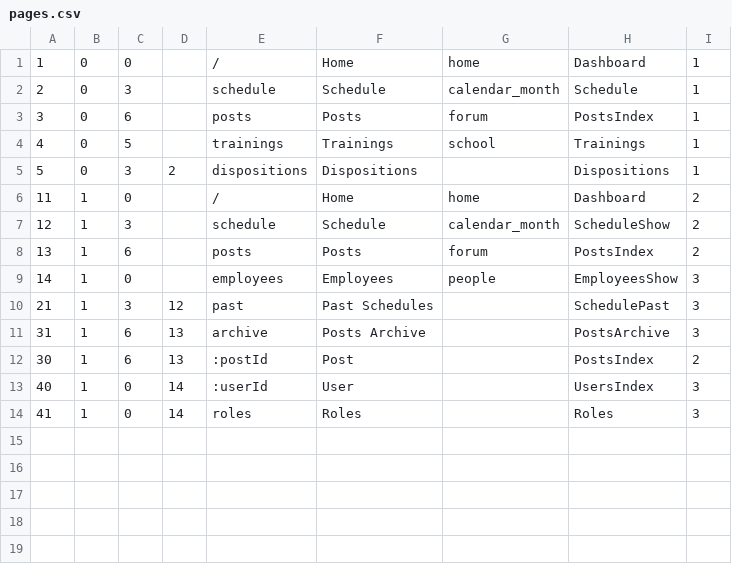
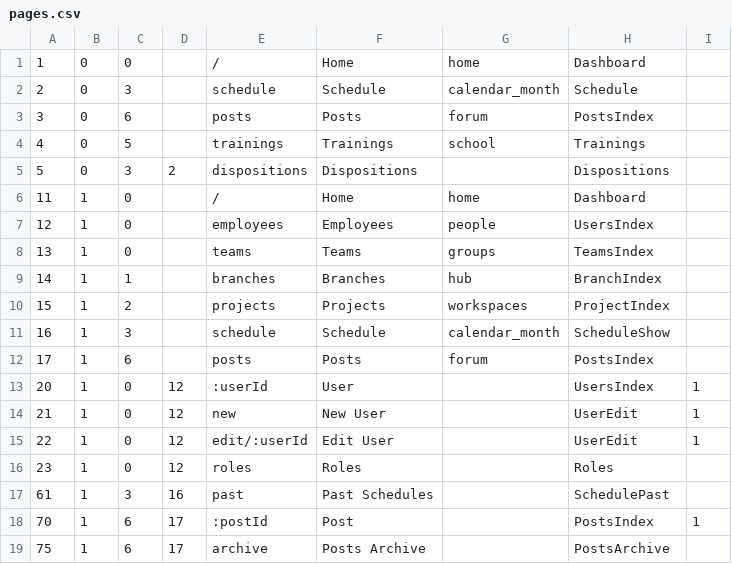
Before and after one commit to Falisz/manago, a CSV file: backend/pages.csv, drawn as a sheet.

Commit message:
Implemented whole CRUD working for users.

```diff
--- a/backend/pages.csv
+++ b/backend/pages.csv
@@ -1,14 +1,19 @@
-1,0,0,,/,Home,home,Dashboard,1
-2,0,3,,schedule,Schedule,calendar_month,Schedule,1
-3,0,6,,posts,Posts,forum,PostsIndex,1
-4,0,5,,trainings,Trainings,school,Trainings,1
-5,0,3,2,dispositions,Dispositions,,Dispositions,1
-11,1,0,,/,Home,home,Dashboard,2
-12,1,3,,schedule,Schedule,calendar_month,ScheduleShow,2
-13,1,6,,posts,Posts,forum,PostsIndex,2
-14,1,0,,employees,Employees,people,EmployeesShow,3
-21,1,3,12,past,Past Schedules,,SchedulePast,3
-31,1,6,13,archive,Posts Archive,,PostsArchive,3
-30,1,6,13,:postId,Post,,PostsIndex,2
-40,1,0,14,:userId,User,,UsersIndex,3
-41,1,0,14,roles,Roles,,Roles,3
+1,0,0,,/,Home,home,Dashboard,
+2,0,3,,schedule,Schedule,calendar_month,Schedule,
+3,0,6,,posts,Posts,forum,PostsIndex,
+4,0,5,,trainings,Trainings,school,Trainings,
+5,0,3,2,dispositions,Dispositions,,Dispositions,
+11,1,0,,/,Home,home,Dashboard,
+12,1,0,,employees,Employees,people,UsersIndex,
+13,1,0,,teams,Teams,groups,TeamsIndex,
+14,1,1,,branches,Branches,hub,BranchIndex,
+15,1,2,,projects,Projects,workspaces,ProjectIndex,
+16,1,3,,schedule,Schedule,calendar_month,ScheduleShow,
+17,1,6,,posts,Posts,forum,PostsIndex,
+20,1,0,12,:userId,User,,UsersIndex,1
+21,1,0,12,new,New User,,UserEdit,1
+22,1,0,12,edit/:userId,Edit User,,UserEdit,1
+23,1,0,12,roles,Roles,,Roles,
+61,1,3,16,past,Past Schedules,,SchedulePast,
+70,1,6,17,:postId,Post,,PostsIndex,1
+75,1,6,17,archive,Posts Archive,,PostsArchive,
```
Also changed, not shown: 8 other files.
